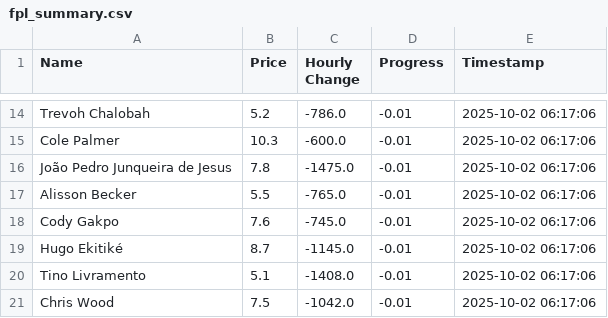
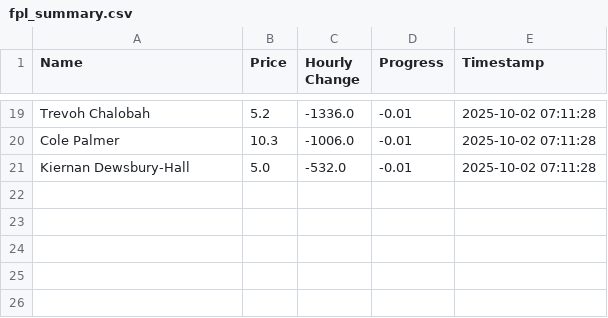
Before and after one commit to muhtasim-maleque/fpl-price-changes, a CSV file: fpl_summary.csv, drawn as a sheet; only a part is shown, gaps mark what is left out; removed rows and columns are numbered as before the commit, all else as after; the diff covers the shown part only; the diff names each change by its address in the sheet, - before the commit and + after, or states it on an @@ line.

```diff
--- a/fpl_summary.csv
+++ b/fpl_summary.csv
-C19 (Hourly Change): -786.0
+C19 (Hourly Change): -1336.0
-E19:E20 (Timestamp): 2025-10-02 06:17:06
+E19:E20 (Timestamp): 2025-10-02 07:11:28
-C20 (Hourly Change): -600.0
+C20 (Hourly Change): -1006.0
-row 16: João Pedro Junqueira de Jesus | 7.8 | -1475.0 | -0.01 | 2025-10-02 06:17:06
-row 17: Alisson Becker | 5.5 | -765.0 | -0.01 | 2025-10-02 06:17:06
-row 18: Cody Gakpo | 7.6 | -745.0 | -0.01 | 2025-10-02 06:17:06
-row 19: Hugo Ekitiké | 8.7 | -1145.0 | -0.01 | 2025-10-02 06:17:06
-row 20: Tino Livramento | 5.1 | -1408.0 | -0.01 | 2025-10-02 06:17:06
-row 21: Chris Wood | 7.5 | -1042.0 | -0.01 | 2025-10-02 06:17:06
+row 21: Kiernan Dewsbury-Hall | 5.0 | -532.0 | -0.01 | 2025-10-02 07:11:28
```
Also changed, not shown: 11 added rows, 6 removed rows and 17 edited cells elsewhere in this file, fpl_predictions_log.csv.
